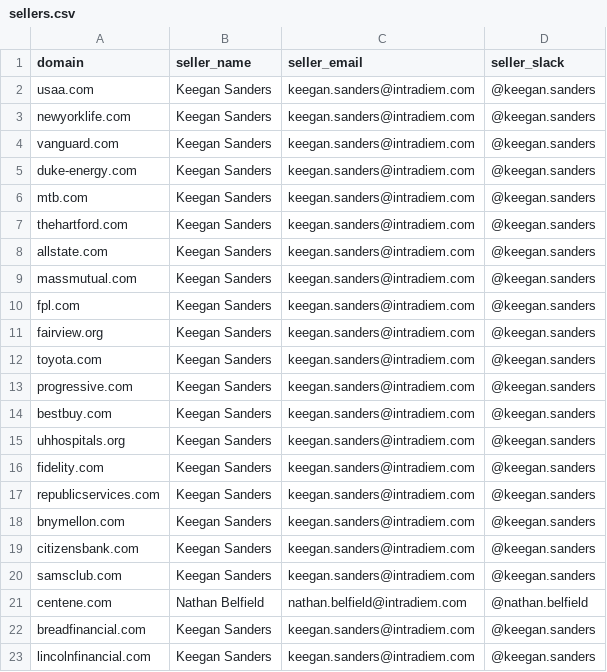
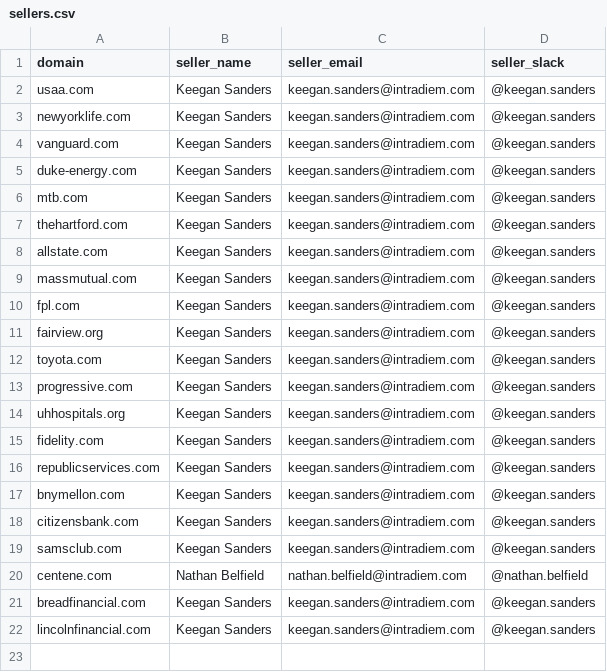
Before and after one commit to dallasandrews1/intradiem-gtm-engineer, a CSV file: tam-outbound-engine/data/sellers.csv, drawn as a sheet; the diff names each change by its address in the sheet, - before the commit and + after, or states it on an @@ line.

```diff
--- a/tam-outbound-engine/data/sellers.csv
+++ b/tam-outbound-engine/data/sellers.csv
-row 14: bestbuy.com | Keegan Sanders | keegan.sanders@intradiem.com | @keegan.sanders
```
Also changed, not shown: motions/pipeline_council/GTM_Engineering_Scorecard_2026-09.csv, tam-outbound-engine/data/tam_accounts.csv, 8 other files.
